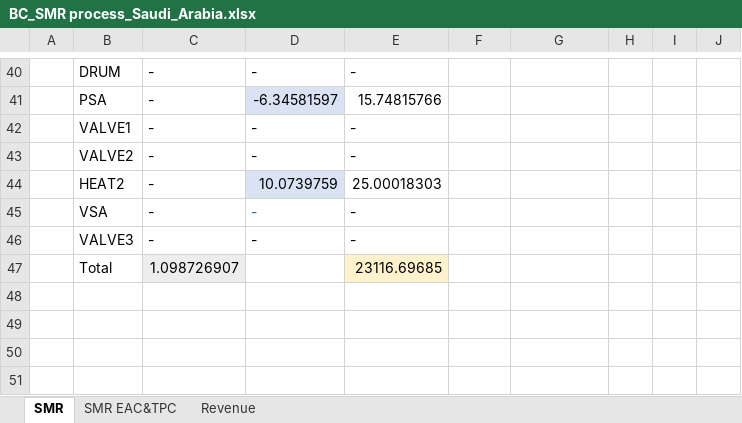
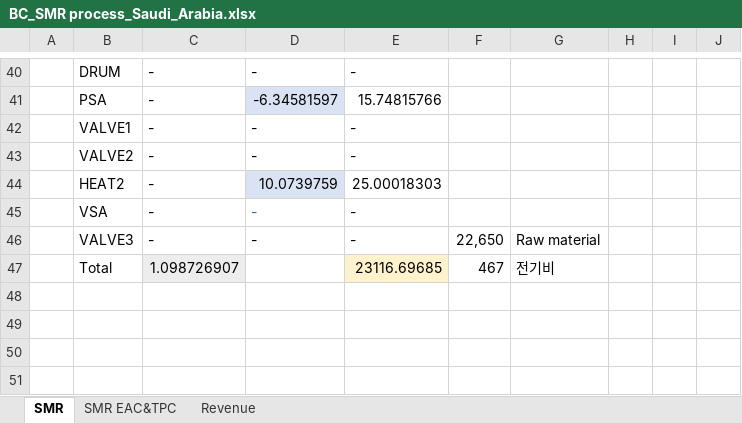
Before and after one commit to NahyeonAn/TeamEnv, an Excel workbook: TEA/BaseCases/BC_SMR process_Saudi_Arabia.xlsx, sheet SMR, drawn as a sheet; only a part is shown, gaps mark what is left out; values as stored, in another font and other column widths than the file's, no borders; the diff names each change by its address in the sheet, - before the commit and + after, or states it on an @@ line.

```diff
--- a/TEA/BaseCases/BC_SMR process_Saudi_Arabia.xlsx (sheet SMR)
+++ b/TEA/BaseCases/BC_SMR process_Saudi_Arabia.xlsx (sheet SMR)
-F46: (empty)
+F46: 22,650
-G46: (empty)
+G46: Raw material
-F47: (empty)
+F47: 467
-G47: (empty)
+G47: 전기비
```
Also changed, not shown: TEA/BaseCases/BC_SMR process_China.xlsx, TEA/BaseCases/BC_SMR process_Spain.xlsx, 32 other files.
